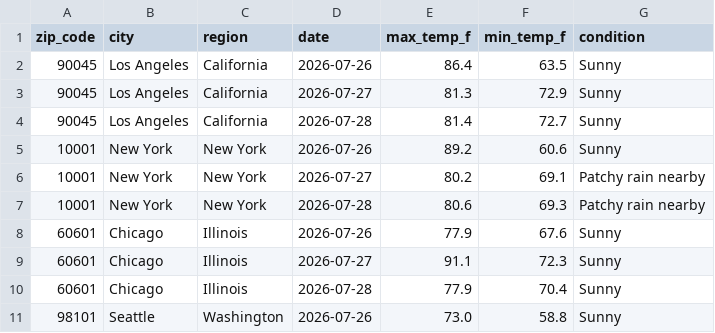
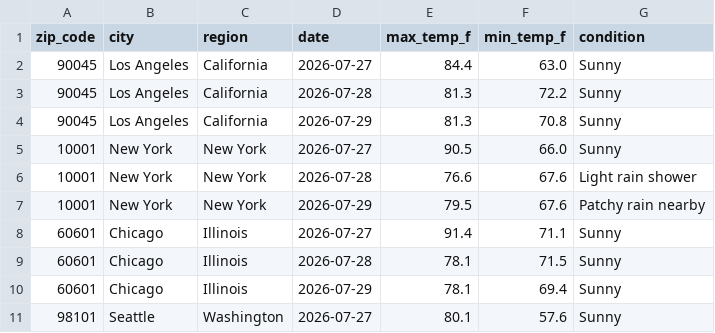
Before and after one commit to djain2905/weather-api-pipeline, a CSV file: weather_data.csv, drawn as a sheet; only a part is shown; the diff covers the shown part only.

```diff
--- a/weather_data.csv
+++ b/weather_data.csv
@@ -1,11 +1,11 @@
 zip_code,city,region,date,max_temp_f,min_temp_f,condition
-90045,Los Angeles,California,2026-07-26,86.4,63.5,Sunny
-90045,Los Angeles,California,2026-07-27,81.3,72.9,Sunny
-90045,Los Angeles,California,2026-07-28,81.4,72.7,Sunny
-10001,New York,New York,2026-07-26,89.2,60.6,Sunny
-10001,New York,New York,2026-07-27,80.2,69.1,Patchy rain nearby
-10001,New York,New York,2026-07-28,80.6,69.3,Patchy rain nearby
-60601,Chicago,Illinois,2026-07-26,77.9,67.6,Sunny
-60601,Chicago,Illinois,2026-07-27,91.1,72.3,Sunny
-60601,Chicago,Illinois,2026-07-28,77.9,70.4,Sunny
-98101,Seattle,Washington,2026-07-26,73.0,58.8,Sunny
+90045,Los Angeles,California,2026-07-27,84.4,63.0,Sunny
+90045,Los Angeles,California,2026-07-28,81.3,72.2,Sunny
+90045,Los Angeles,California,2026-07-29,81.3,70.8,Sunny
+10001,New York,New York,2026-07-27,90.5,66.0,Sunny
+10001,New York,New York,2026-07-28,76.6,67.6,Light rain shower
+10001,New York,New York,2026-07-29,79.5,67.6,Patchy rain nearby
+60601,Chicago,Illinois,2026-07-27,91.4,71.1,Sunny
+60601,Chicago,Illinois,2026-07-28,78.1,71.5,Sunny
+60601,Chicago,Illinois,2026-07-29,78.1,69.4,Sunny
+98101,Seattle,Washington,2026-07-27,80.1,57.6,Sunny
```
Also changed, not shown: 158 edited cells elsewhere in this file.
